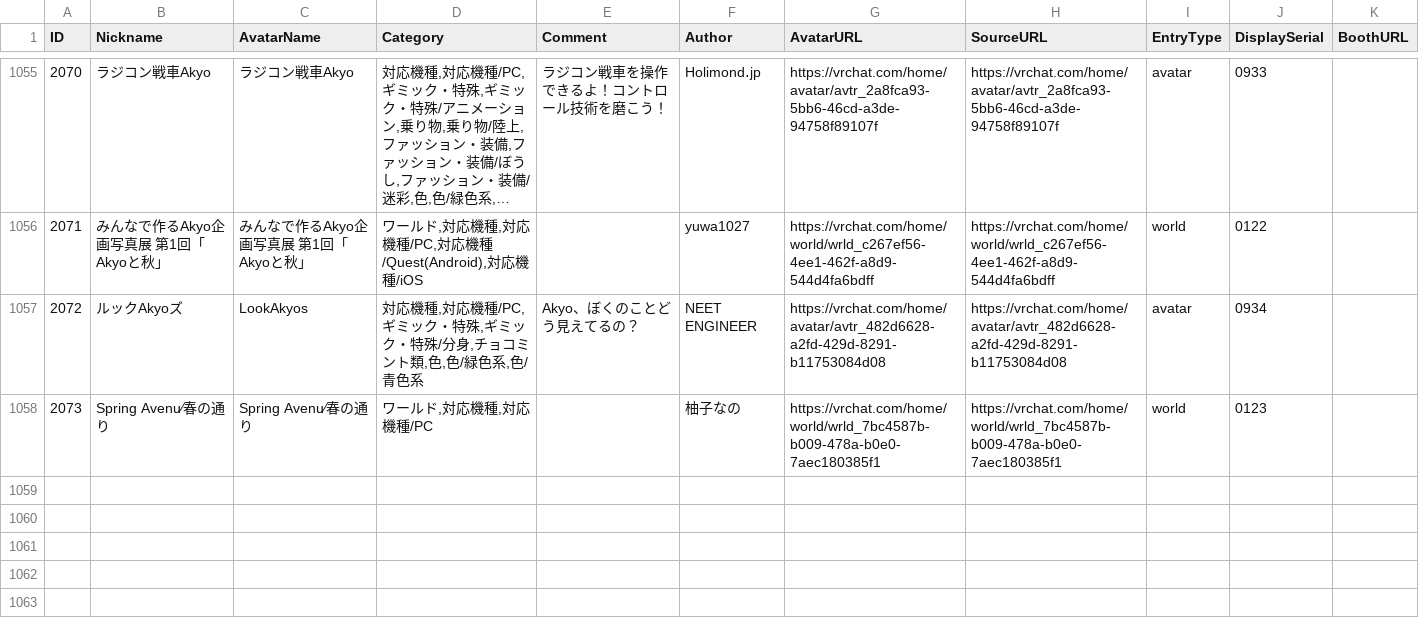
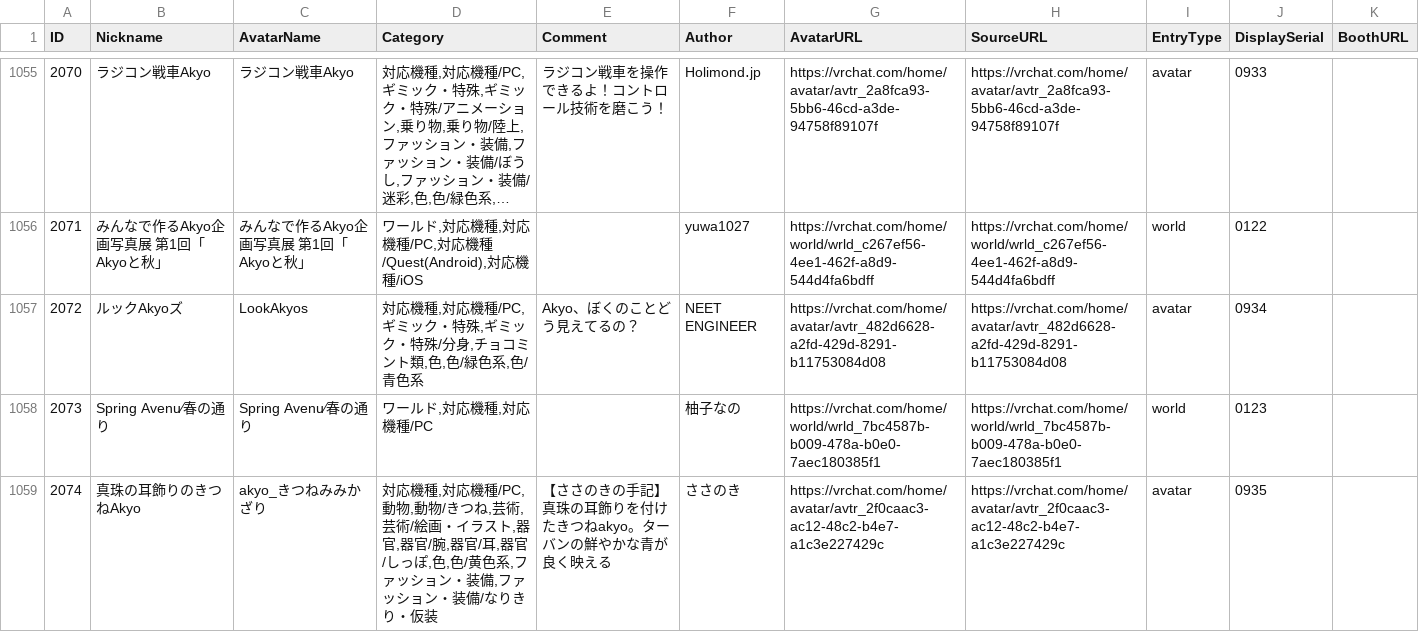
Before and after one commit to rad-vrc/akyodex, a CSV file: data/akyo-data-ja.csv, drawn as a sheet; only a part is shown, gaps mark what is left out; long unchanged cells end in …; ↵ is a line break in a cell; the diff names each change by its address in the sheet, - before the commit and + after, or states it on an @@ line.

Commit message:
Add Akyo #2074: akyo_きつねみみかざり

```diff
--- a/data/akyo-data-ja.csv
+++ b/data/akyo-data-ja.csv
+row 1059: 2074 | 真珠の耳飾りのきつねAkyo | akyo_きつねみみかざり | 対応機種,対応機種/PC,動物,動物/きつね,芸術,芸術/絵画・イラスト,器官,器官/腕,器官/耳,器官/しっぽ,色,色/黄色系,ファッション・装備,ファッション・装備/なりきり・仮装 | 【ささのきの手記】 ↵ 真珠の耳飾りを付けたきつねakyo。ターバンの鮮やかな青が良く映える | ささのき | https://vrchat.com/home/avatar/avtr_2f0caac3-ac12-48c2-b4e7-a1c3e227429c | https://vrchat.com/home/avatar/avtr_2f0caac3-ac12-48c2-b4e7-a1c3e227429c | avatar | 0935
```
